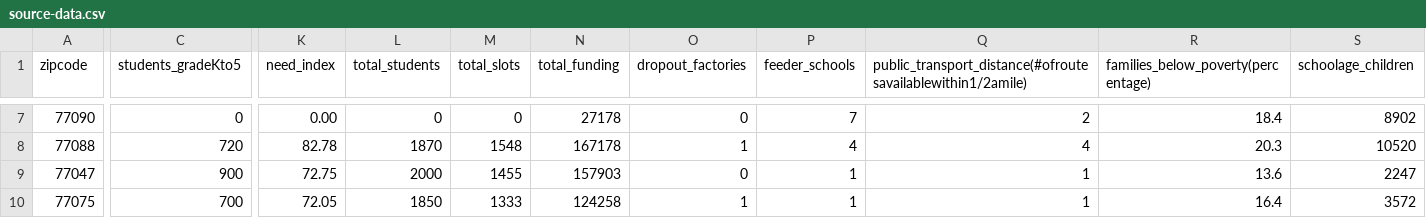
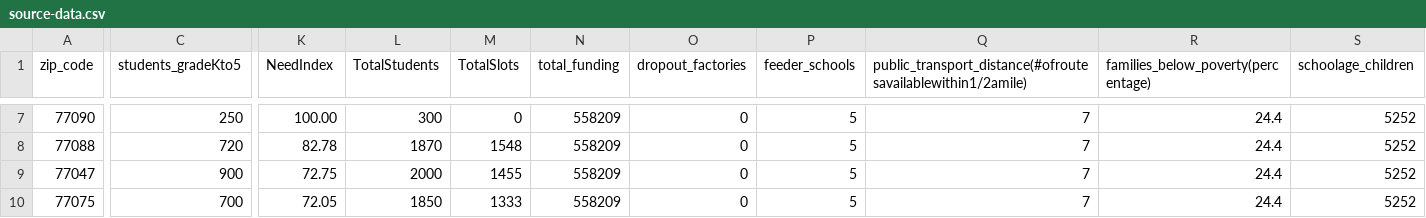
Before and after one commit to HoustonEndowment/after-school-programs, a CSV file: processing-scripts/source-data.csv, drawn as a sheet; only a part is shown, gaps mark what is left out; the diff covers the shown part only; the diff names each change by its address in the sheet, - before the commit and + after, or states it on an @@ line.

```diff
--- a/processing-scripts/source-data.csv
+++ b/processing-scripts/source-data.csv
-A1: zipcode
+A1: zip_code
-K1: need_index
+K1: NeedIndex
-L1: total_students
+L1: TotalStudents
-M1: total_slots
+M1: TotalSlots
-C7 (students_gradeKto5): 0
+C7 (students_gradeKto5): 250
-K7 (NeedIndex): 0.00
+K7 (NeedIndex): 100.00
-L7 (TotalStudents): 0
+L7 (TotalStudents): 300
-N7 (total_funding): 27178
+N7 (total_funding): 558209
-P7 (feeder_schools): 7
+P7 (feeder_schools): 5
-Q7: 2
+Q7: 7
-R7: 18.4
+R7: 24.4
-S7 (schoolage_children): 8902
+S7 (schoolage_children): 5252
-N8 (total_funding): 167178
+N8 (total_funding): 558209
-O8 (dropout_factories): 1
+O8 (dropout_factories): 0
-P8 (feeder_schools): 4
+P8 (feeder_schools): 5
-Q8: 4
+Q8: 7
-R8: 20.3
+R8: 24.4
-S8 (schoolage_children): 10520
+S8 (schoolage_children): 5252
-N9 (total_funding): 157903
+N9 (total_funding): 558209
-P9:P10 (feeder_schools): 1
+P9:P10 (feeder_schools): 5
-Q9:Q10: 1
+Q9:Q10: 7
-R9: 13.6
+R9: 24.4
-S9 (schoolage_children): 2247
+S9 (schoolage_children): 5252
-N10 (total_funding): 124258
+N10 (total_funding): 558209
-O10 (dropout_factories): 1
+O10 (dropout_factories): 0
-R10: 16.4
+R10: 24.4
-S10 (schoolage_children): 3572
+S10 (schoolage_children): 5252
```
Also changed, not shown: 26 edited cells elsewhere in this file, 4 other files.
